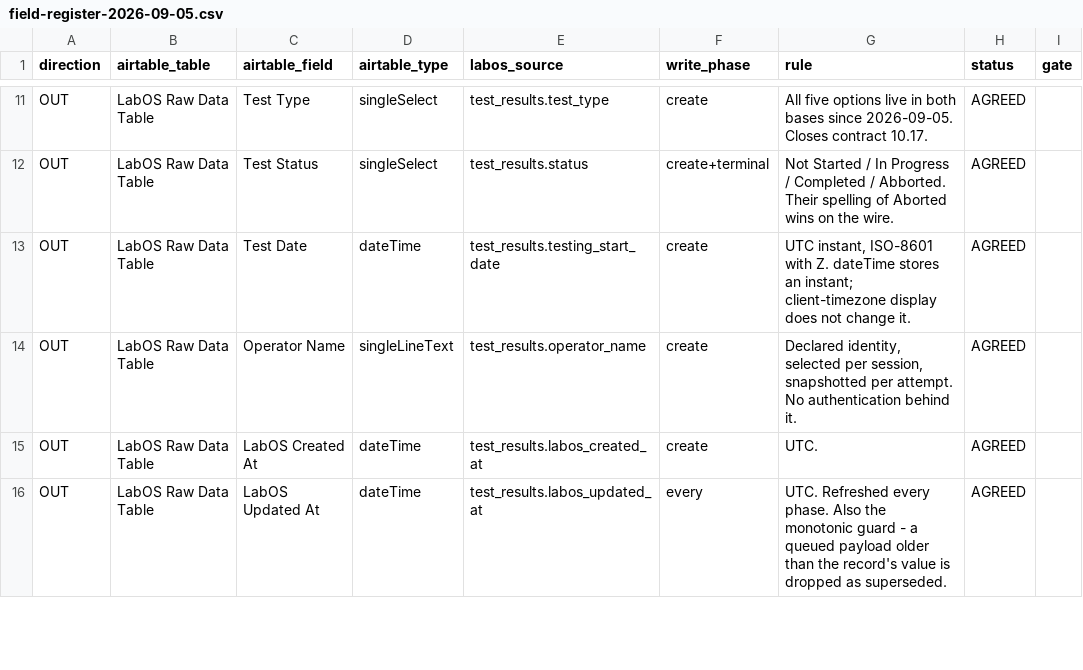
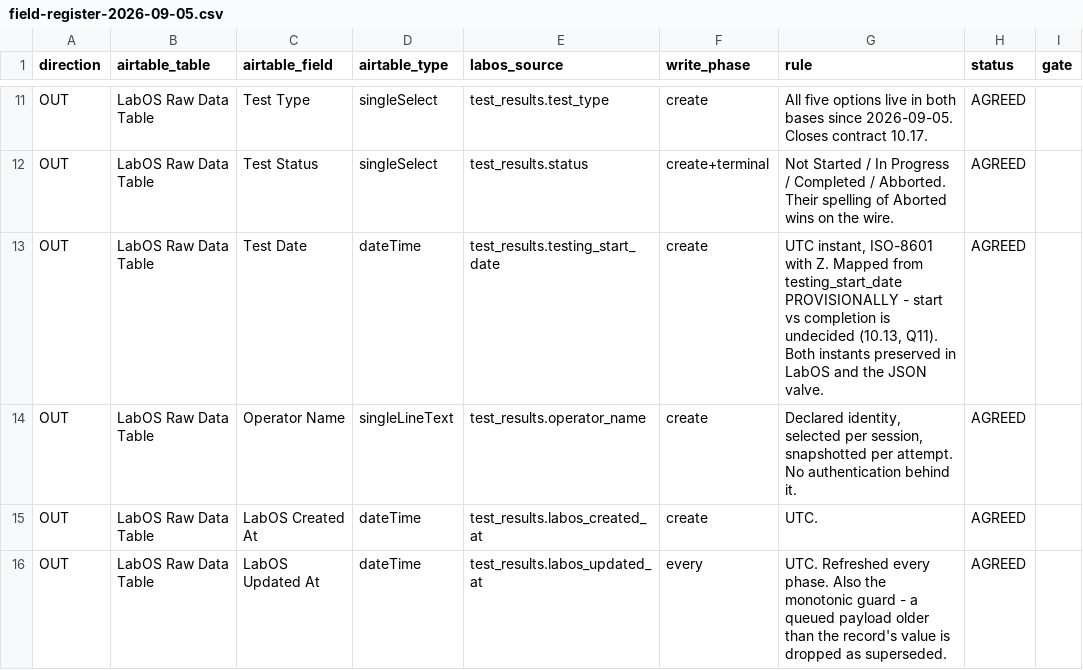
Before and after one commit to amr-kasem/ifet-firmware, a CSV file: docs/labos-airtable/design/field-register-2026-09-05.csv, drawn as a sheet; only a part is shown, gaps mark what is left out.

Commit message:
docs: three answers to the Airtable team, and the rule that unknown shapes cannot execute
Confirms the typed-field format for machine-readable requirements, keeps
Corrects Attempt ID on the grounds that a shared Test ID groups records but
cannot say which one a correction supersedes, and records that Test Date is
settled as a type and still undecided as a meaning - start or completion,
contract 10.13, now Q11. LabOS preserves both instants either way, so deferring
it costs nothing and no re-derivation is needed once it lands.

The addition that is not just agreement: an unrecognised Section Name, or a
Requirement Kind LabOS does not implement, is displayed and recorded but cannot
start a test. Silent best-effort parsing is how the extraction defect would have
reached a rig in the first place.

```diff
--- a/docs/labos-airtable/design/field-register-2026-09-05.csv
+++ b/docs/labos-airtable/design/field-register-2026-09-05.csv
@@ -12,3 +12,3 @@ OUT,LabOS Raw Data Table,Test Type,singleSelect,test_results.test_type,create,Al
 OUT,LabOS Raw Data Table,Test Status,singleSelect,test_results.status,create+terminal,Not Started / In Progress / Completed / Abborted. Their spelling of Aborted wins on the wire.,AGREED,
-OUT,LabOS Raw Data Table,Test Date,dateTime,test_results.testing_start_date,create,"UTC instant, ISO-8601 with Z. dateTime stores an instant; client-timezone display does not change it.",AGREED,
+OUT,LabOS Raw Data Table,Test Date,dateTime,test_results.testing_start_date,create,"UTC instant, ISO-8601 with Z. Mapped from testing_start_date PROVISIONALLY - start vs completion is undecided (10.13, Q11). Both instants preserved in LabOS and the JSON valve.",AGREED,
 OUT,LabOS Raw Data Table,Operator Name,singleLineText,test_results.operator_name,create,"Declared identity, selected per session, snapshotted per attempt. No authentication behind it.",AGREED,
```
Also changed, not shown: 1 other file.
